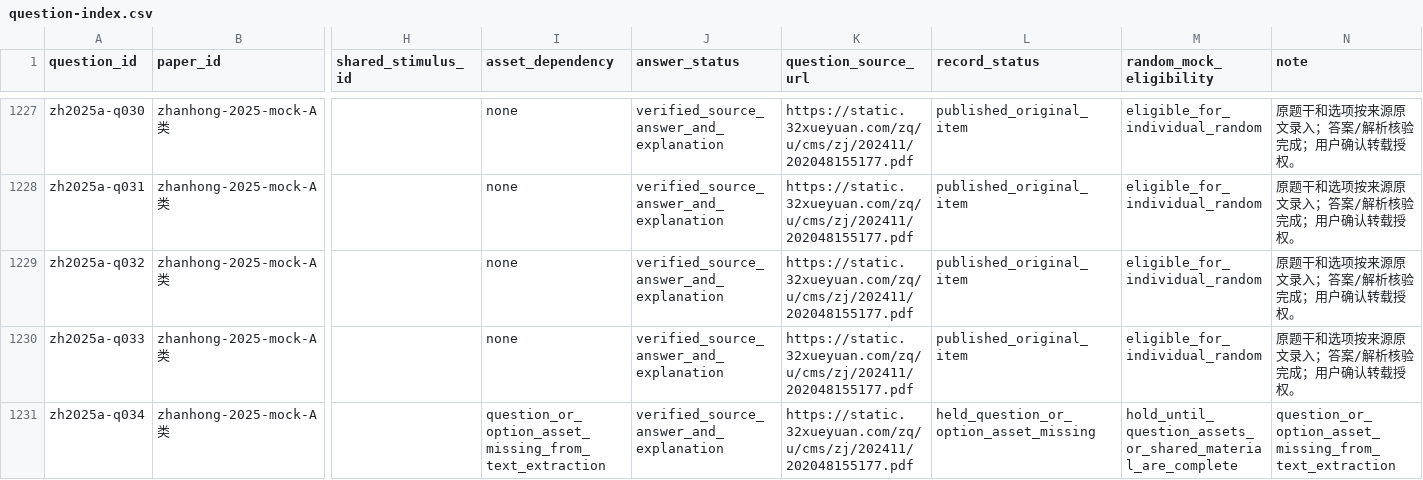
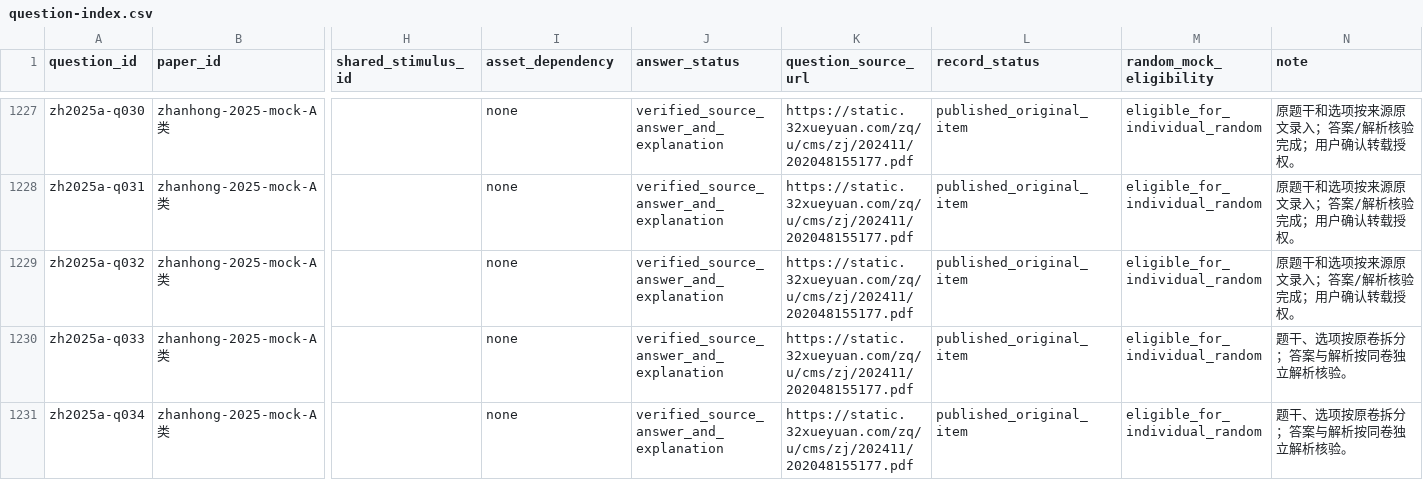
Before and after one commit to shy-sgsg/jingkao, a CSV file: docs/question-collection/question-index.csv, drawn as a sheet; only a part is shown, gaps mark what is left out; the diff covers the shown part only; the diff names each change by its address in the sheet, - before the commit and + after, or states it on an @@ line.

Commit message:
data: expand verified Zhejiang mock questions

```diff
--- a/docs/question-collection/question-index.csv
+++ b/docs/question-collection/question-index.csv
-N1230 (note): 原题干和选项按来源原文录入；答案/解析核验完成；用户确认转载授权。
+N1230 (note): 题干、选项按原卷拆分；答案与解析按同卷独立解析核验。
-I1231 (asset_dependency): question_or_option_asset_missing_from_text_extraction
+I1231 (asset_dependency): none
-L1231 (record_status): held_question_or_option_asset_missing
+L1231 (record_status): published_original_item
-M1231 (random_mock_eligibility): hold_until_question_assets_or_shared_material_are_complete
+M1231 (random_mock_eligibility): eligible_for_individual_random
-N1231 (note): question_or_option_asset_missing_from_text_extraction
+N1231 (note): 题干、选项按原卷拆分；答案与解析按同卷独立解析核验。
```
Also changed, not shown: 27 edited cells elsewhere in this file, docs/question-collection/paper-index.csv, docs/question-collection/source-catalog.csv, 9 other files.
